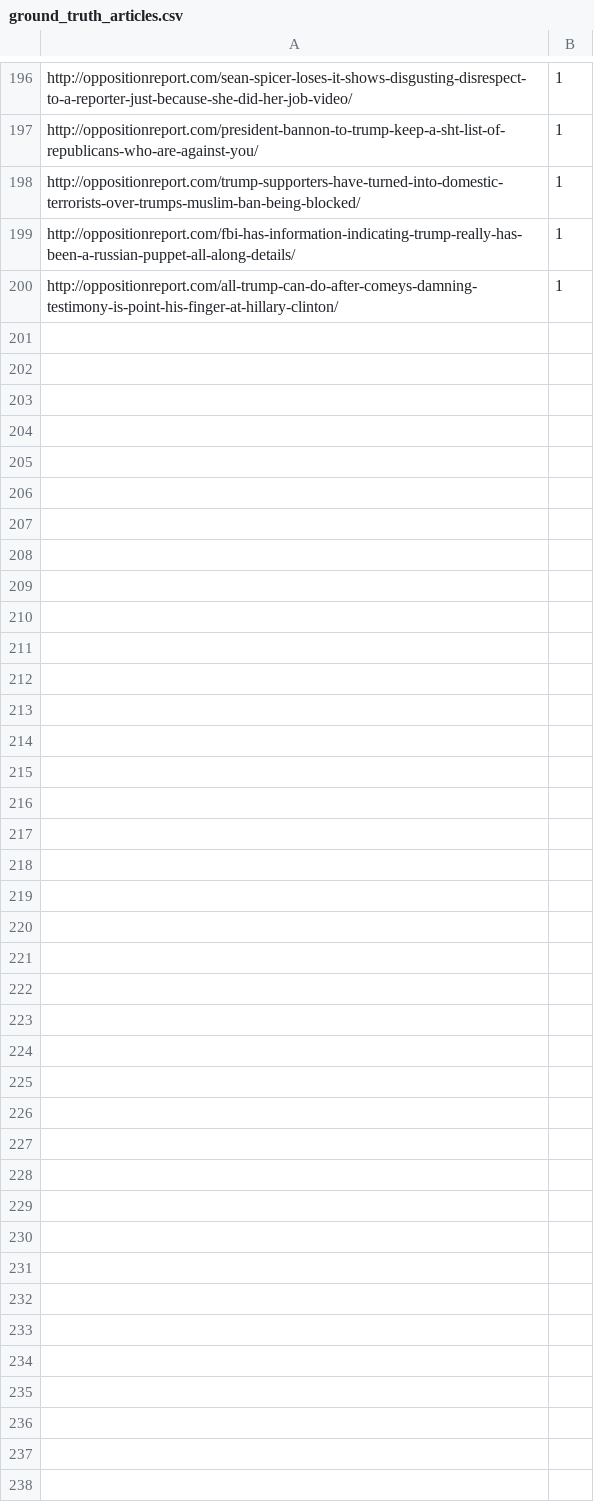
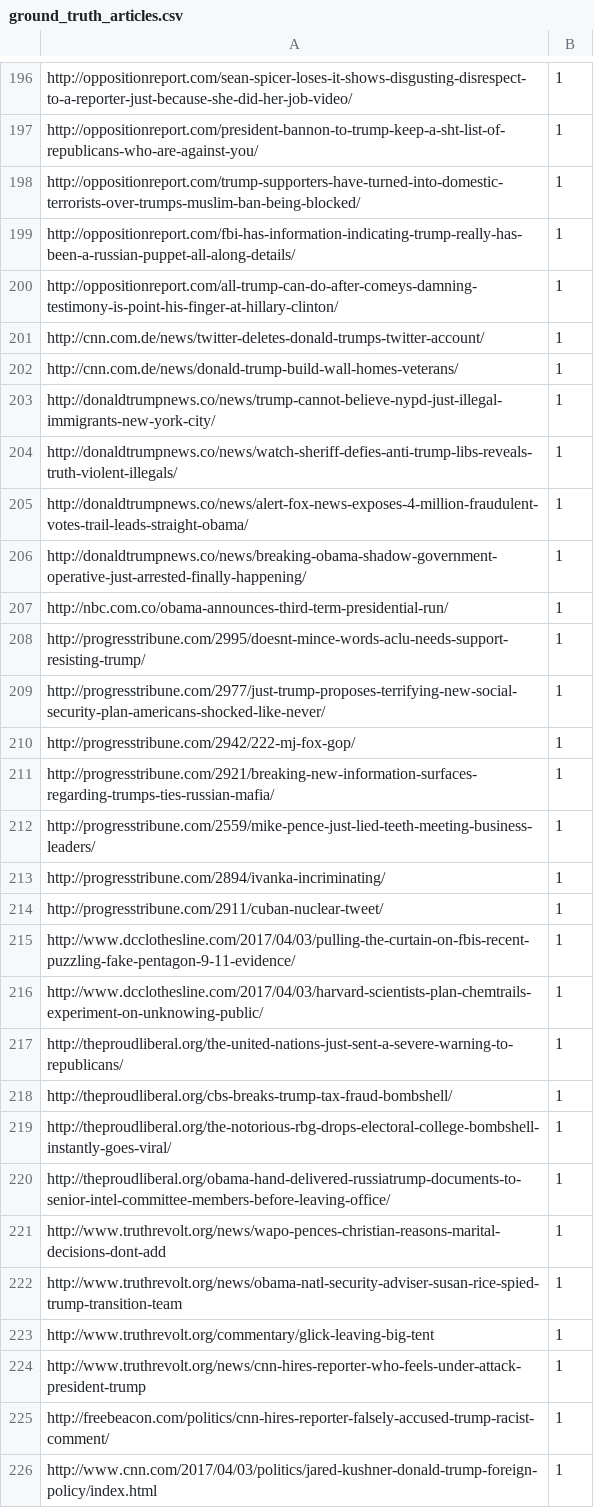
Before and after one commit to bmassman/fake_news, a CSV file: fake_news/scraper/ground_truth_articles.csv, drawn as a sheet; only a part is shown, gaps mark what is left out.

Commit message:
I have added more fake news articles to ground truth table.

```diff
--- a/fake_news/scraper/ground_truth_articles.csv
+++ b/fake_news/scraper/ground_truth_articles.csv
@@ -200 +200,27 @@ http://oppositionreport.com/fbi-has-information-indicating-trump-really-has-been
 http://oppositionreport.com/all-trump-can-do-after-comeys-damning-testimony-is-point-his-finger-at-hillary-clinton/,1
+http://cnn.com.de/news/twitter-deletes-donald-trumps-twitter-account/,1
+http://cnn.com.de/news/donald-trump-build-wall-homes-veterans/,1
+http://donaldtrumpnews.co/news/trump-cannot-believe-nypd-just-illegal-immigrants-new-york-city/,1
+http://donaldtrumpnews.co/news/watch-sheriff-defies-anti-trump-libs-reveals-truth-violent-illegals/,1
+http://donaldtrumpnews.co/news/alert-fox-news-exposes-4-million-fraudulent-votes-trail-leads-straight-obama/,1
+http://donaldtrumpnews.co/news/breaking-obama-shadow-government-operative-just-arrested-finally-happening/,1
+http://nbc.com.co/obama-announces-third-term-presidential-run/,1
+http://progresstribune.com/2995/doesnt-mince-words-aclu-needs-support-resisting-trump/,1
+http://progresstribune.com/2977/just-trump-proposes-terrifying-new-social-security-plan-americans-shocked-like-never/,1
+http://progresstribune.com/2942/222-mj-fox-gop/,1
+http://progresstribune.com/2921/breaking-new-information-surfaces-regarding-trumps-ties-russian-mafia/,1
+http://progresstribune.com/2559/mike-pence-just-lied-teeth-meeting-business-leaders/,1
+http://progresstribune.com/2894/ivanka-incriminating/,1
+http://progresstribune.com/2911/cuban-nuclear-tweet/,1
+http://www.dcclothesline.com/2017/04/03/pulling-the-curtain-on-fbis-recent-puzzling-fake-pentagon-9-11-evidence/,1
+http://www.dcclothesline.com/2017/04/03/harvard-scientists-plan-chemtrails-experiment-on-unknowing-public/,1
+http://theproudliberal.org/the-united-nations-just-sent-a-severe-warning-to-republicans/,1
+http://theproudliberal.org/cbs-breaks-trump-tax-fraud-bombshell/,1
+http://theproudliberal.org/the-notorious-rbg-drops-electoral-college-bombshell-instantly-goes-viral/,1
+http://theproudliberal.org/obama-hand-delivered-russiatrump-documents-to-senior-intel-committee-members-before-leaving-office/,1
+http://www.truthrevolt.org/news/wapo-pences-christian-reasons-marital-decisions-dont-add,1
+http://www.truthrevolt.org/news/obama-natl-security-adviser-susan-rice-spied-trump-transition-team,1
+http://www.truthrevolt.org/commentary/glick-leaving-big-tent,1
+http://www.truthrevolt.org/news/cnn-hires-reporter-who-feels-under-attack-president-trump,1
+http://freebeacon.com/politics/cnn-hires-reporter-falsely-accused-trump-racist-comment/,1
+http://www.cnn.com/2017/04/03/politics/jared-kushner-donald-trump-foreign-policy/index.html,1
```
